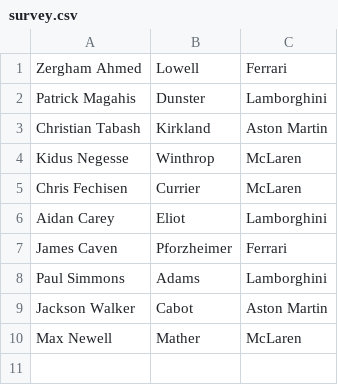
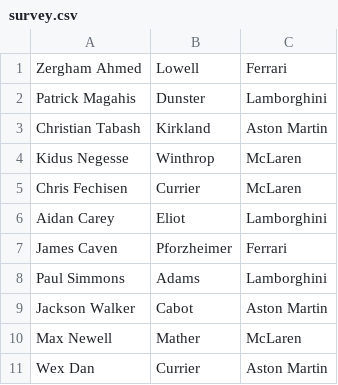
Before and after one commit to ZerghamAhmed/Zergham-Ahmed, a CSV file: survey.csv, drawn as a sheet; the diff names each change by its address in the sheet, - before the commit and + after, or states it on an @@ line.

```diff
--- a/survey.csv
+++ b/survey.csv
+row 11: Wex Dan | Currier | Aston Martin
```
Also changed, not shown: 1 other file.
